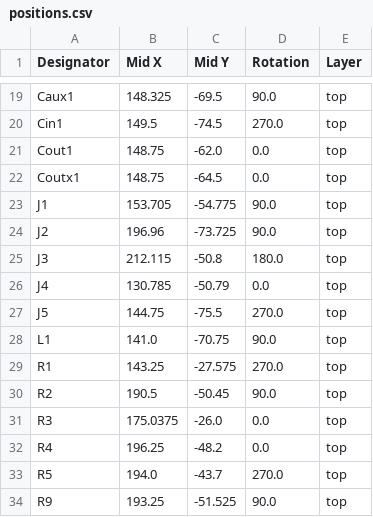
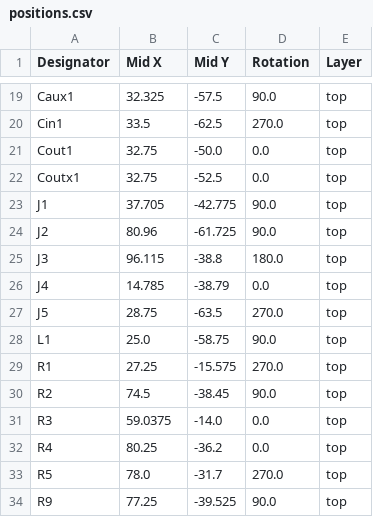
Before and after one commit to yosshipaopao/tofu-robot, a CSV file: circuit/embed/production/positions.csv, drawn as a sheet; only a part is shown, gaps mark what is left out; the diff covers the shown part only; the diff names each change by its address in the sheet, - before the commit and + after, or states it on an @@ line.

```diff
--- a/circuit/embed/production/positions.csv
+++ b/circuit/embed/production/positions.csv
-B19 (Mid X): 148.325
+B19 (Mid X): 32.325
-C19 (Mid Y): -69.5
+C19 (Mid Y): -57.5
-B20 (Mid X): 149.5
+B20 (Mid X): 33.5
-C20 (Mid Y): -74.5
+C20 (Mid Y): -62.5
-B21:B22 (Mid X): 148.75
+B21:B22 (Mid X): 32.75
-C21 (Mid Y): -62.0
+C21 (Mid Y): -50.0
-C22 (Mid Y): -64.5
+C22 (Mid Y): -52.5
-B23 (Mid X): 153.705
+B23 (Mid X): 37.705
-C23 (Mid Y): -54.775
+C23 (Mid Y): -42.775
-B24 (Mid X): 196.96
+B24 (Mid X): 80.96
-C24 (Mid Y): -73.725
+C24 (Mid Y): -61.725
-B25 (Mid X): 212.115
+B25 (Mid X): 96.115
-C25 (Mid Y): -50.8
+C25 (Mid Y): -38.8
-B26 (Mid X): 130.785
+B26 (Mid X): 14.785
-C26 (Mid Y): -50.79
+C26 (Mid Y): -38.79
-B27 (Mid X): 144.75
+B27 (Mid X): 28.75
-C27 (Mid Y): -75.5
+C27 (Mid Y): -63.5
-B28 (Mid X): 141.0
+B28 (Mid X): 25.0
-C28 (Mid Y): -70.75
+C28 (Mid Y): -58.75
-B29 (Mid X): 143.25
+B29 (Mid X): 27.25
-C29 (Mid Y): -27.575
+C29 (Mid Y): -15.575
-B30 (Mid X): 190.5
+B30 (Mid X): 74.5
-C30 (Mid Y): -50.45
+C30 (Mid Y): -38.45
-B31 (Mid X): 175.0375
+B31 (Mid X): 59.0375
-C31 (Mid Y): -26.0
+C31 (Mid Y): -14.0
-B32 (Mid X): 196.25
+B32 (Mid X): 80.25
-C32 (Mid Y): -48.2
+C32 (Mid Y): -36.2
-B33 (Mid X): 194.0
+B33 (Mid X): 78.0
-C33 (Mid Y): -43.7
+C33 (Mid Y): -31.7
-B34 (Mid X): 193.25
+B34 (Mid X): 77.25
-C34 (Mid Y): -51.525
+C34 (Mid Y): -39.525
```
Also changed, not shown: 62 edited cells elsewhere in this file, circuit/embed/production/bom.csv, 3 other files.
